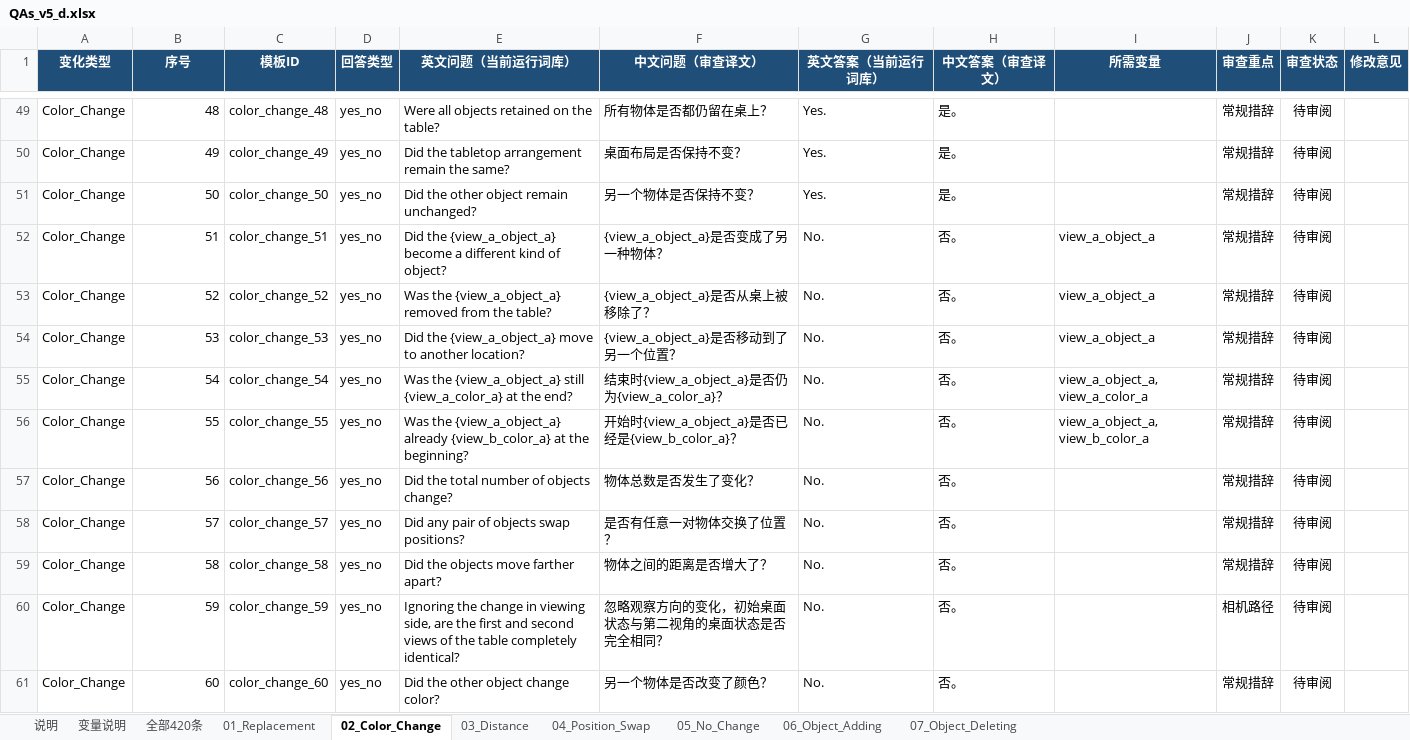
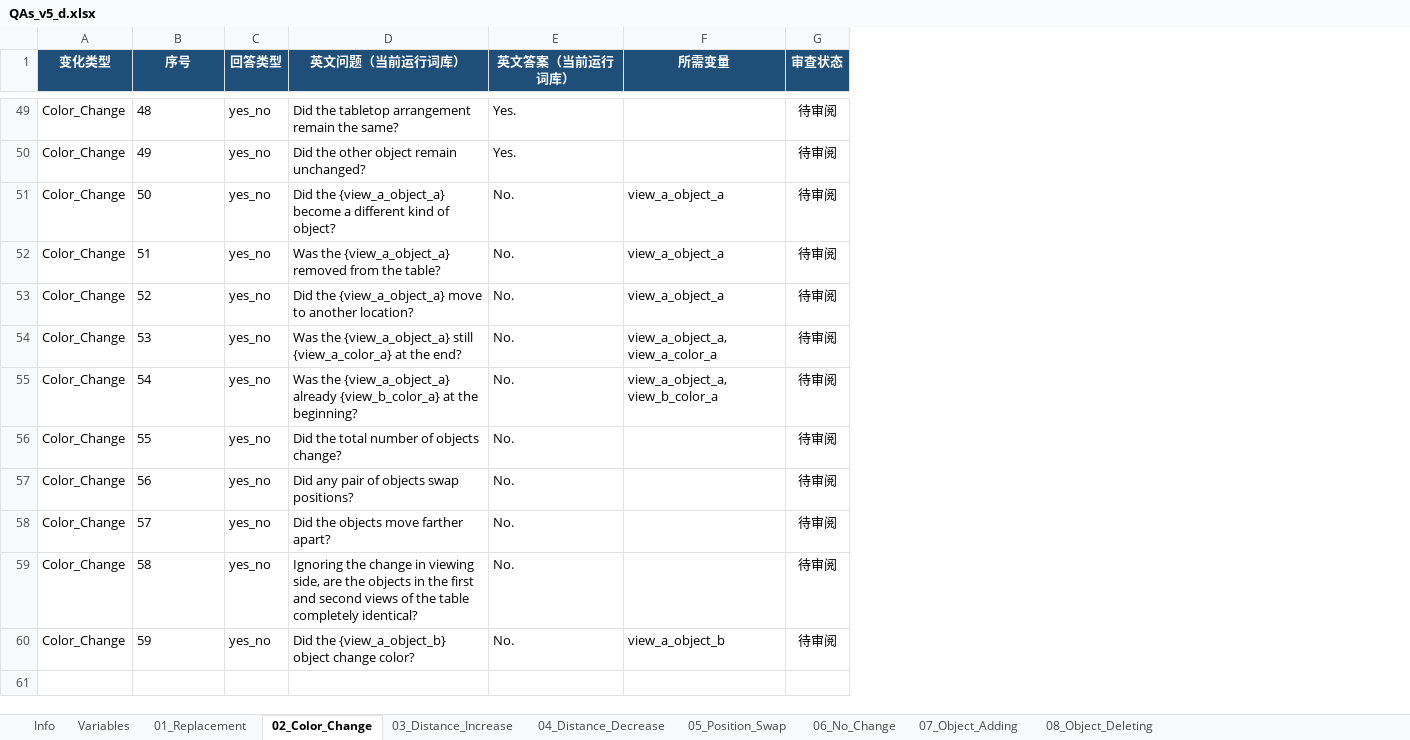
Before and after one commit to guowenwu520/project_work, an Excel workbook: QAs_v5_d.xlsx, sheet 02_Color_Change, drawn as a sheet; only a part is shown, gaps mark what is left out; values as stored, in another font and other column widths than the file's, no borders; conditional formats and table styles not drawn; removed rows and columns are numbered as before the commit, all else as after; the diff covers the shown part only; the diff names each change by its address in the sheet, - before the commit and + after, or states it on an @@ line.

```diff
--- a/QAs_v5_d.xlsx (sheet 02_Color_Change)
+++ b/QAs_v5_d.xlsx (sheet 02_Color_Change)
-sheet tab: 说明
+sheet tab: Info
-sheet tab: 变量说明
+sheet tab: Variables
-sheet tab: 03_Distance
+sheet tab: 03_Distance_Increase
-sheet tab: 04_Position_Swap
+sheet tab: 05_Position_Swap
-sheet tab: 05_No_Change
+sheet tab: 06_No_Change
-sheet tab: 06_Object_Adding
+sheet tab: 07_Object_Adding
-sheet tab: 07_Object_Deleting
+sheet tab: 08_Object_Deleting
-sheet tab: 全部420条
+sheet tab: 04_Distance_Decrease
-column C (模板ID), rows 49-60: color_change_48 | color_change_49 | color_change_50 | color_change_51 | color_change_52 | color_change_53 | color_change_54 | color_change_55 | color_change_56 | color_change_57 | color_change_58 | color_change_59
-column F (中文问题（审查译文）), rows 49-60: 所有物体是否都仍留在桌上？ | 桌面布局是否保持不变？ | 另一个物体是否保持不变？ | {view_a_object_a}是否变成了另一种物体？ | {view_a_object_a}是否从桌上被移除了？ | {view_a_object_a}是否移动到了另一个位置？ | 结束时{view_a_object_a}是否仍为{view_a_color_a}？ | 开始时{view_a_object_a}是否已经是{view_b_color_a}？ | 物体总数是否发生了变化？ | 是否有任意一对物体交换了位置？ | 物体之间的距离是否增大了？ | 忽略观察方向的变化，初始桌面状态与第二视角的桌面状态是否完全相同？
-column H (中文答案（审查译文）), rows 49-60: 是。 | 是。 | 是。 | 否。 | 否。 | 否。 | 否。 | 否。 | 否。 | 否。 | 否。 | 否。
-column J (审查重点), rows 49-60: 常规措辞 | 常规措辞 | 常规措辞 | 常规措辞 | 常规措辞 | 常规措辞 | 常规措辞 | 常规措辞 | 常规措辞 | 常规措辞 | 常规措辞 | 相机路径
-column L (修改意见), empty
-B49:B60 alignment: right
+B49:B60 alignment: left
-D49 (英文问题（当前运行词库）): Were all objects retained on the table?
+D49 (英文问题（当前运行词库）): Did the tabletop arrangement remain the same?
-D50 (英文问题（当前运行词库）): Did the tabletop arrangement remain the same?
+D50 (英文问题（当前运行词库）): Did the other object remain unchanged?
-D51 (英文问题（当前运行词库）): Did the other object remain unchanged?
+D51 (英文问题（当前运行词库）): Did the {view_a_object_a} become a different kind of object?
-E51 (英文答案（当前运行词库）): Yes.
+E51 (英文答案（当前运行词库）): No.
-F51 (所需变量): (empty)
+F51 (所需变量): view_a_object_a
-D52 (英文问题（当前运行词库）): Did the {view_a_object_a} become a different kind of object?
+D52 (英文问题（当前运行词库）): Was the {view_a_object_a} removed from the table?
-D53 (英文问题（当前运行词库）): Was the {view_a_object_a} removed from the table?
+D53 (英文问题（当前运行词库）): Did the {view_a_object_a} move to another location?
-D54 (英文问题（当前运行词库）): Did the {view_a_object_a} move to another location?
+D54 (英文问题（当前运行词库）): Was the {view_a_object_a} still {view_a_color_a} at the end?
-F54 (所需变量): view_a_object_a
+F54 (所需变量): view_a_object_a, view_a_color_a
-D55 (英文问题（当前运行词库）): …the {view_a_object_a} still {view_a_color_a} at the end?
+D55 (英文问题（当前运行词库）): …the {view_a_object_a} already {view_b_color_a} at the beginning?
-F55 (所需变量): view_a_object_a, view_a_color_a
+F55 (所需变量): view_a_object_a, view_b_color_a
-D56 (英文问题（当前运行词库）): Was the {view_a_object_a} already {view_b_color_a} at the beginning?
+D56 (英文问题（当前运行词库）): Did the total number of objects change?
-F56 (所需变量): view_a_object_a, view_b_color_a
+F56 (所需变量): (empty)
-D57 (英文问题（当前运行词库）): Did the total number of objects change?
+D57 (英文问题（当前运行词库）): Did any pair of objects swap positions?
-D58 (英文问题（当前运行词库）): Did any pair of objects swap positions?
+D58 (英文问题（当前运行词库）): Did the objects move farther apart?
-D59 (英文问题（当前运行词库）): Did the objects move farther apart?
+D59 (英文问题（当前运行词库）): Ignoring the change in viewing side, are the objects in the first and second views of the table completely identical?
-D60 (英文问题（当前运行词库）): Ignoring the change in viewing side, are the first and second views of the table completely identical?
+D60 (英文问题（当前运行词库）): Did the {view_a_object_b} object change color?
-F60 (所需变量): (empty)
+F60 (所需变量): view_a_object_b
-row 61: Color_Change | 60 | color_change_60 | yes_no | Did the other object change color? | 另一个物体是否改变了颜色？ | No. | 否。 |  | 常规措辞 | 待审阅
```
Also changed, not shown: 61 edited cells and cell formats elsewhere in this sheet, sheet 03_Distance_Increase, sheet 08_Object_Deleting, sheet 07_Object_Adding, sheet 01_Replacement, sheet 06_No_Change, sheet 05_Position_Swap, 2 more sheets, 28 other files.
